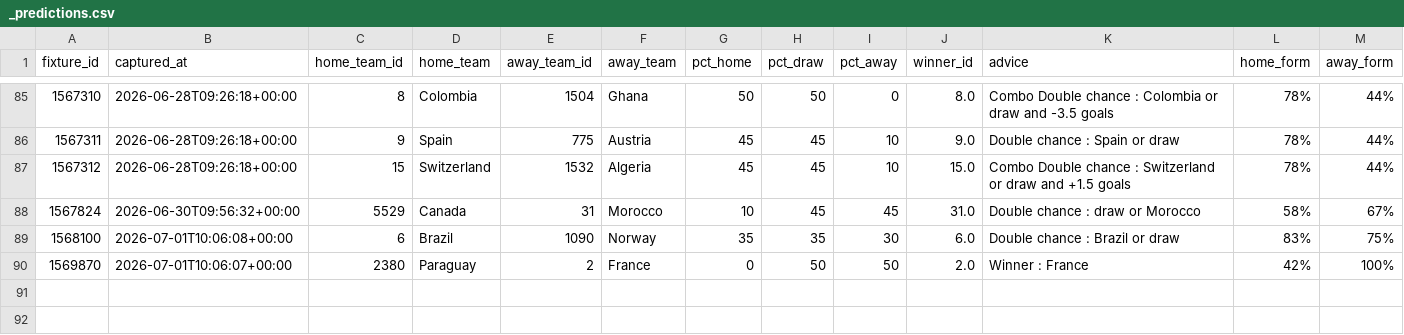
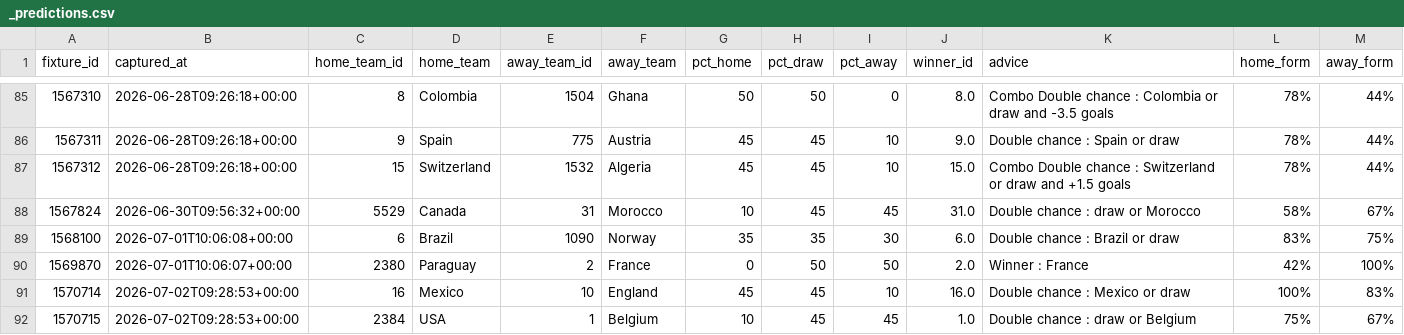
Before and after one commit to elchadiD/wc2026-dataset, a CSV file: data/predictions/_predictions.csv, drawn as a sheet; only a part is shown, gaps mark what is left out; the diff names each change by its address in the sheet, - before the commit and + after, or states it on an @@ line.

Commit message:
data update 2026-07-02T09:29:02Z

```diff
--- a/data/predictions/_predictions.csv
+++ b/data/predictions/_predictions.csv
+row 91: 1570714 | 2026-07-02T09:28:53+00:00 | 16 | Mexico | 10 | England | 45 | 45 | 10 | 16.0 | Double chance : Mexico or draw | 100% | 83%
+row 92: 1570715 | 2026-07-02T09:28:53+00:00 | 2384 | USA | 1 | Belgium | 10 | 45 | 45 | 1.0 | Double chance : draw or Belgium | 75% | 67%
```
Also changed, not shown: 1 other file.
